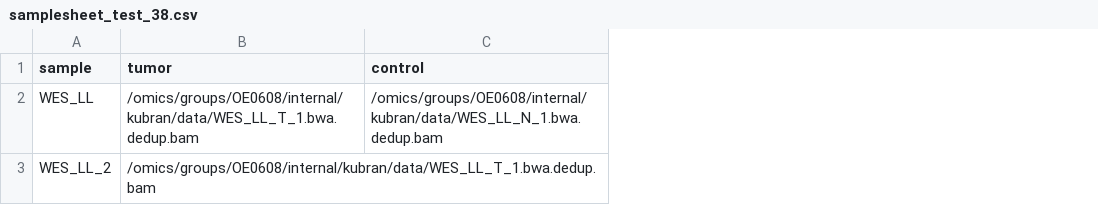
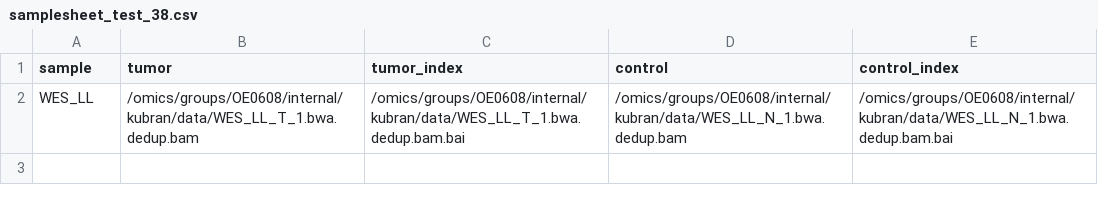
Before and after one commit to ghga-de/nf-platypusindelcalling, a CSV file: assets/samplesheet_test_38.csv, drawn as a sheet; removed rows and columns are numbered as before the commit, all else as after; the diff names each change by its address in the sheet, - before the commit and + after, or states it on an @@ line.

```diff
--- a/assets/samplesheet_test_38.csv
+++ b/assets/samplesheet_test_38.csv
+column C (tumor_index), row 2: /omics/groups/OE0608/internal/kubran/data/WES_LL_T_1.bwa.dedup.bam.bai
+column E (control_index), row 2: /omics/groups/OE0608/internal/kubran/data/WES_LL_N_1.bwa.dedup.bam.bai
-row 3: WES_LL_2 | /omics/groups/OE0608/internal/kubran/data/WES_LL_T_1.bwa.dedup.bam
```
Also changed, not shown: 25 other files.
